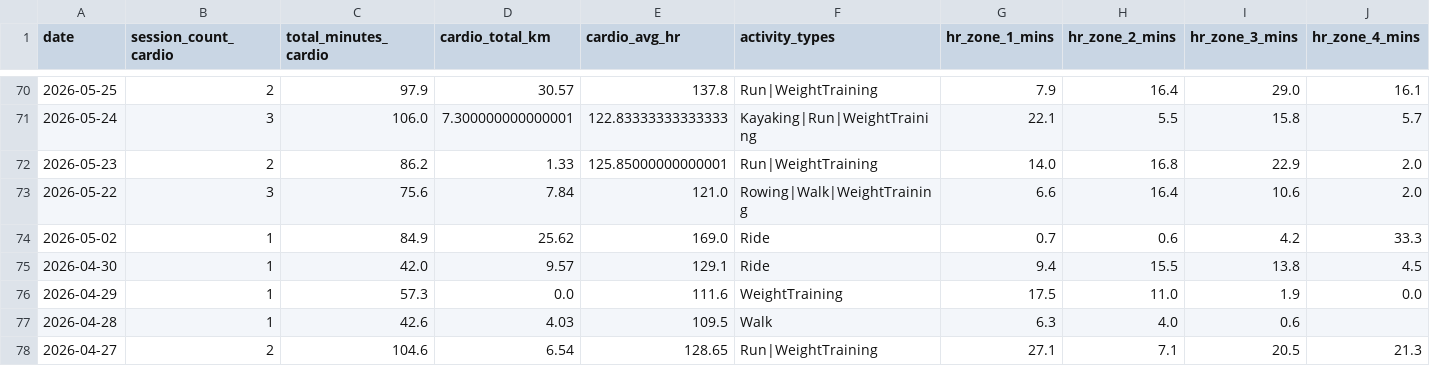
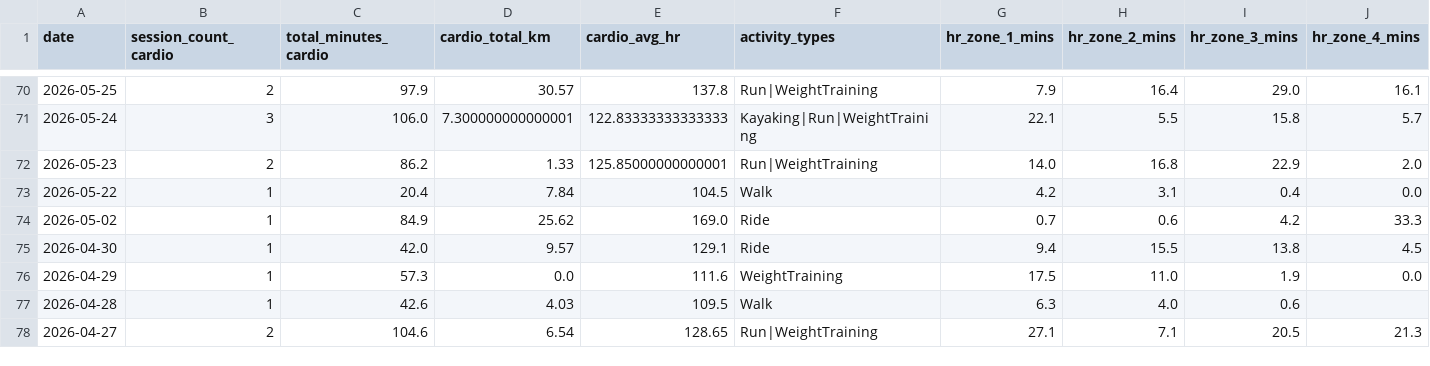
Before and after one commit to mandrew723/training-data, a CSV file: summary.csv, drawn as a sheet; only a part is shown, gaps mark what is left out; the diff names each change by its address in the sheet, - before the commit and + after, or states it on an @@ line.

```diff
--- a/summary.csv
+++ b/summary.csv
-B73 (session_count_cardio): 3
+B73 (session_count_cardio): 1
-C73 (total_minutes_cardio): 75.6
+C73 (total_minutes_cardio): 20.4
-E73 (cardio_avg_hr): 121.0
+E73 (cardio_avg_hr): 104.5
-F73 (activity_types): Rowing|Walk|WeightTraining
+F73 (activity_types): Walk
-G73 (hr_zone_1_mins): 6.6
+G73 (hr_zone_1_mins): 4.2
-H73 (hr_zone_2_mins): 16.4
+H73 (hr_zone_2_mins): 3.1
-I73 (hr_zone_3_mins): 10.6
+I73 (hr_zone_3_mins): 0.4
-J73 (hr_zone_4_mins): 2.0
+J73 (hr_zone_4_mins): 0.0
```
